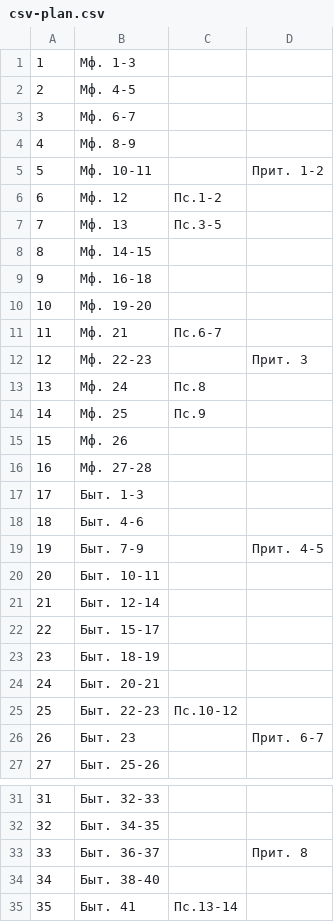
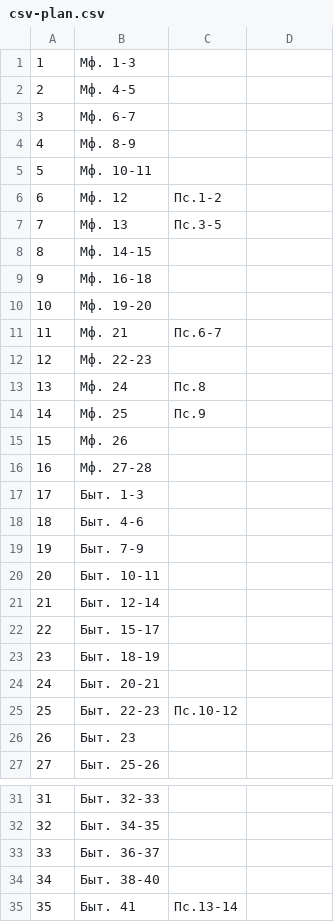
Before and after one commit to vis-86/NBC-Bible-plan, a CSV file: csv/csv-plan.csv, drawn as a sheet; only a part is shown, gaps mark what is left out; the diff covers the shown part only.

```diff
--- a/csv/csv-plan.csv
+++ b/csv/csv-plan.csv
@@ -4,3 +4,3 @@
 4,Мф. 8-9,,
-5,Мф. 10-11,,Прит. 1-2
+5,Мф. 10-11,,
 6,Мф. 12,Пс.1-2,
@@ -11,3 +11,3 @@
 11,Мф. 21,Пс.6-7,
-12,Мф. 22-23,,Прит. 3
+12,Мф. 22-23,,
 13,Мф. 24,Пс.8,
@@ -18,3 +18,3 @@
 18,Быт. 4-6,,
-19,Быт. 7-9,,Прит. 4-5
+19,Быт. 7-9,,
 20,Быт. 10-11,,
@@ -25,3 +25,3 @@
 25,Быт. 22-23,Пс.10-12,
-26,Быт. 23,,Прит. 6-7
+26,Быт. 23,,
 27,Быт. 25-26,,
@@ -32,3 +32,3 @@
 32,Быт. 34-35,,
-33,Быт. 36-37,,Прит. 8
+33,Быт. 36-37,,
 34,Быт. 38-40,,
```
Also changed, not shown: 47 edited cells elsewhere in this file, 12 other files.
